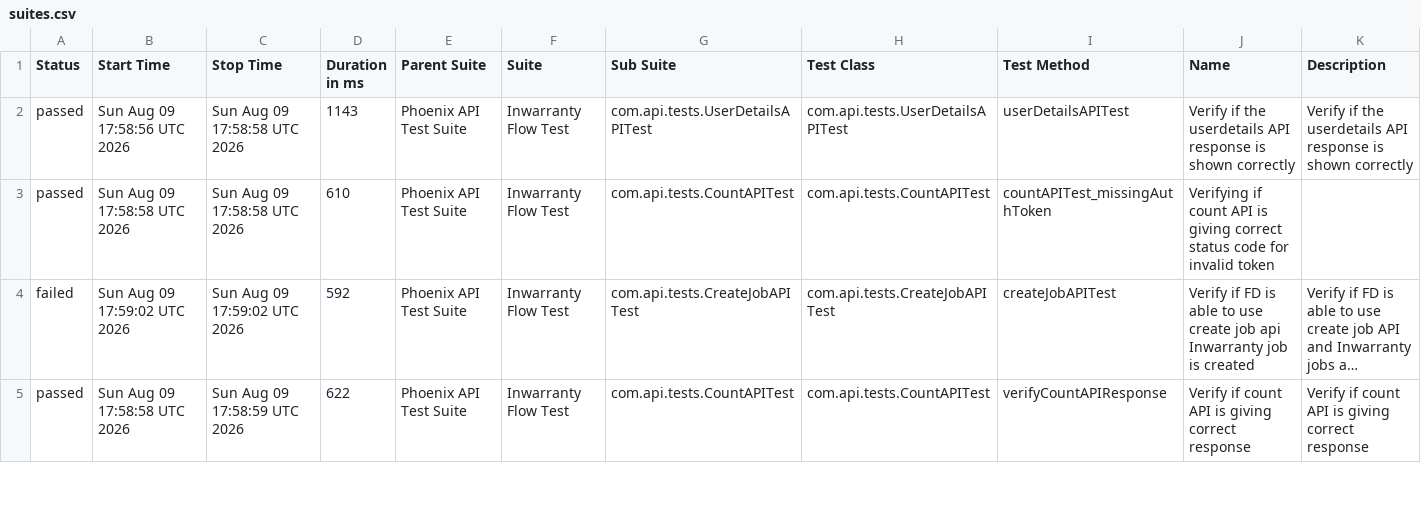
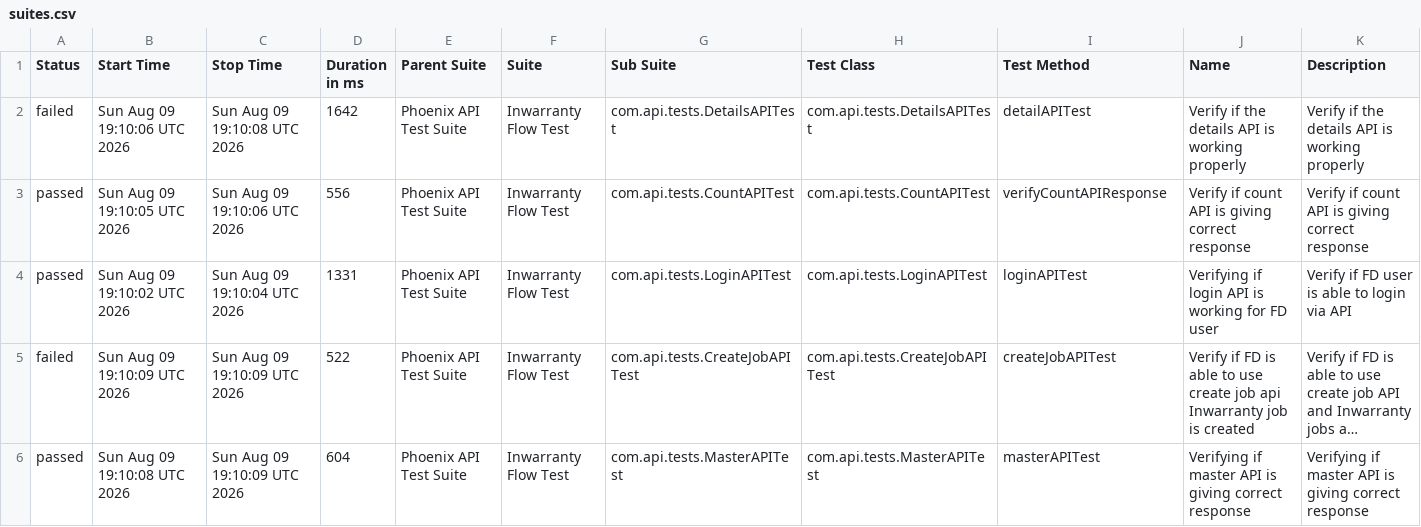
Before and after one commit to Zulminan/PhoenixTestAutomationFramework, a CSV file: data/suites.csv, drawn as a sheet; only a part is shown; long unchanged cells end in …; addresses are those after the commit; the diff covers the shown part only; the diff names each change by its address in the sheet, - before the commit and + after, or states it on an @@ line.

```diff
--- a/data/suites.csv
+++ b/data/suites.csv
+row 2: failed | Sun Aug 09 19:10:06 UTC 2026 | Sun Aug 09 19:10:08 UTC 2026 | 1642 | Phoenix API Test Suite | Inwarranty Flow Test | com.api.tests.DetailsAPITest | com.api.tests.DetailsAPITest | detailAPITest | Verify if the details API is working properly | Verify if the details API is working properly
-B3 (Start Time): Sun Aug 09 17:58:56 UTC 2026
+B3 (Start Time): Sun Aug 09 19:10:05 UTC 2026
-C3 (Stop Time): Sun Aug 09 17:58:58 UTC 2026
+C3 (Stop Time): Sun Aug 09 19:10:06 UTC 2026
-D3 (Duration in ms): 1143
+D3 (Duration in ms): 556
-G3 (Sub Suite): com.api.tests.UserDetailsAPITest
+G3 (Sub Suite): com.api.tests.CountAPITest
-H3 (Test Class): com.api.tests.UserDetailsAPITest
+H3 (Test Class): com.api.tests.CountAPITest
-I3 (Test Method): userDetailsAPITest
+I3 (Test Method): verifyCountAPIResponse
-J3 (Name): Verify if the userdetails API response is shown correctly
+J3 (Name): Verify if count API is giving correct response
-K3 (Description): Verify if the userdetails API response is shown correctly
+K3 (Description): Verify if count API is giving correct response
-B4 (Start Time): Sun Aug 09 17:58:58 UTC 2026
+B4 (Start Time): Sun Aug 09 19:10:02 UTC 2026
-C4 (Stop Time): Sun Aug 09 17:58:58 UTC 2026
+C4 (Stop Time): Sun Aug 09 19:10:04 UTC 2026
-D4 (Duration in ms): 610
+D4 (Duration in ms): 1331
-G4 (Sub Suite): com.api.tests.CountAPITest
+G4 (Sub Suite): com.api.tests.LoginAPITest
-H4 (Test Class): com.api.tests.CountAPITest
+H4 (Test Class): com.api.tests.LoginAPITest
-I4 (Test Method): countAPITest_missingAuthToken
+I4 (Test Method): loginAPITest
-J4 (Name): Verifying if count API is giving correct status code for invalid token
+J4 (Name): Verifying if login API is working for FD user
-K4 (Description): (empty)
+K4 (Description): Verify if FD user is able to login via API
-B5 (Start Time): Sun Aug 09 17:59:02 UTC 2026
+B5 (Start Time): Sun Aug 09 19:10:09 UTC 2026
-C5 (Stop Time): Sun Aug 09 17:59:02 UTC 2026
+C5 (Stop Time): Sun Aug 09 19:10:09 UTC 2026
-D5 (Duration in ms): 592
+D5 (Duration in ms): 522
-B6 (Start Time): Sun Aug 09 17:58:58 UTC 2026
+B6 (Start Time): Sun Aug 09 19:10:08 UTC 2026
-C6 (Stop Time): Sun Aug 09 17:58:59 UTC 2026
+C6 (Stop Time): Sun Aug 09 19:10:09 UTC 2026
-D6 (Duration in ms): 622
+D6 (Duration in ms): 604
-G6 (Sub Suite): com.api.tests.CountAPITest
+G6 (Sub Suite): com.api.tests.MasterAPITest
-H6 (Test Class): com.api.tests.CountAPITest
+H6 (Test Class): com.api.tests.MasterAPITest
-I6 (Test Method): verifyCountAPIResponse
+I6 (Test Method): masterAPITest
-J6 (Name): Verify if count API is…
+J6 (Name): Verifying if master API is…
-K6 (Description): Verify if count API is…
+K6 (Description): Verifying if master API is…
```
Also changed, not shown: 1 removed row and 19 edited cells elsewhere in this file, data/behaviors.csv, 55 other files.
